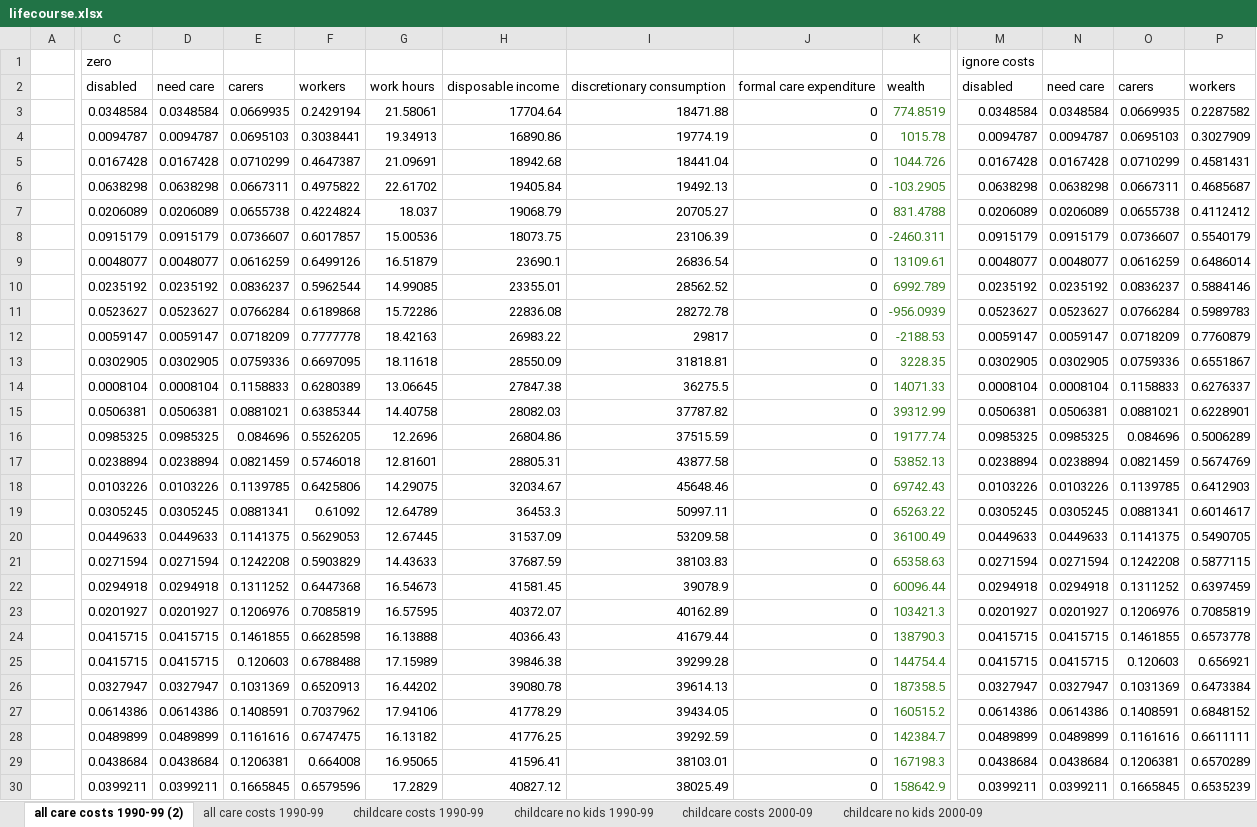
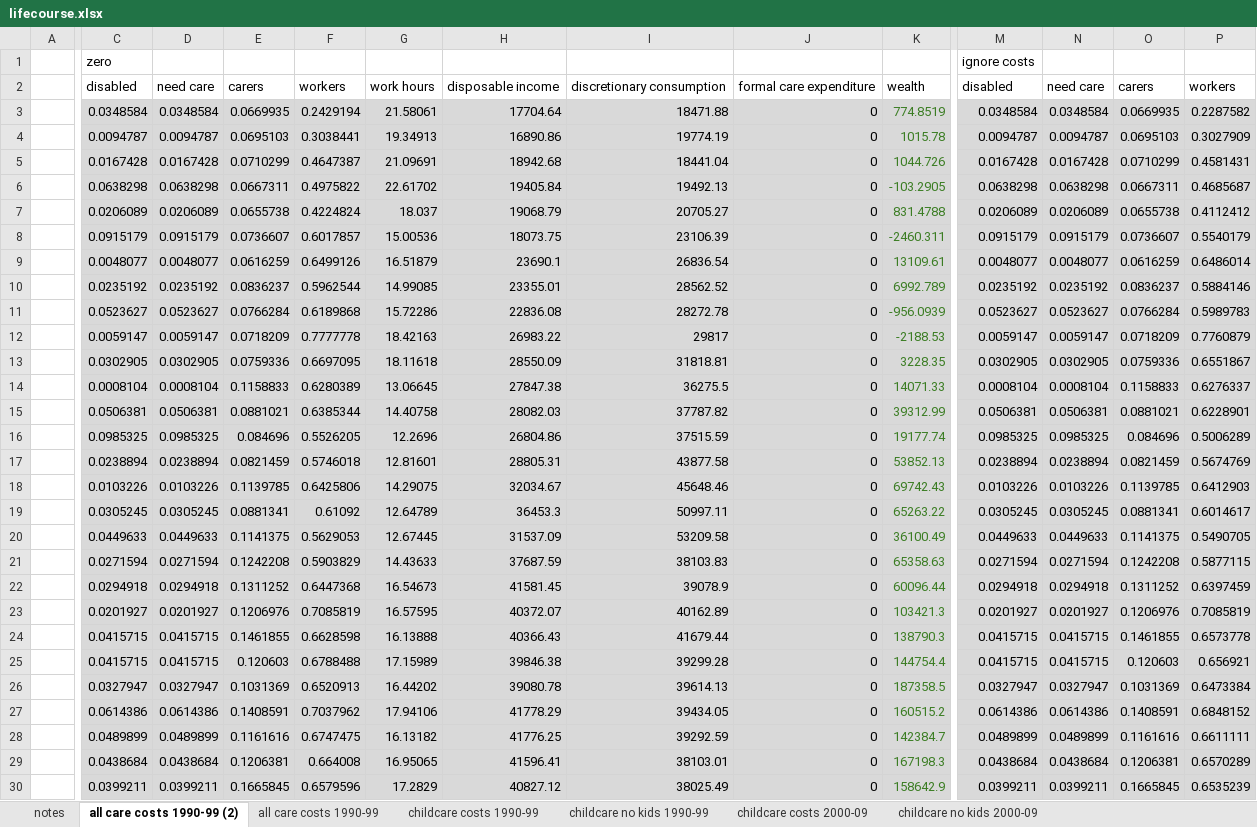
Before and after one commit to centreformicrosimulation/SimPaths, an Excel workbook: analysis/lifecourse.xlsx, sheet all care costs 1990-99 (2), drawn as a sheet; only a part is shown, gaps mark what is left out; values as stored, in another font and other column widths than the file's, no borders; charts and pictures not drawn; the diff covers the shown part only; the diff names each change by its address in the sheet, - before the commit and + after, or states it on an @@ line.

Commit message:
minor update to analysis

```diff
--- a/analysis/lifecourse.xlsx (sheet all care costs 1990-99 (2))
+++ b/analysis/lifecourse.xlsx (sheet all care costs 1990-99 (2))
+sheet tab: notes
-C3:K30 fill: none
+C3:K30 fill: #D9D9D9
-M3:P30 fill: none
+M3:P30 fill: #D9D9D9
```
Also changed, not shown: cell formats elsewhere in this sheet, analysis/projections.xlsx, 3 other files.
